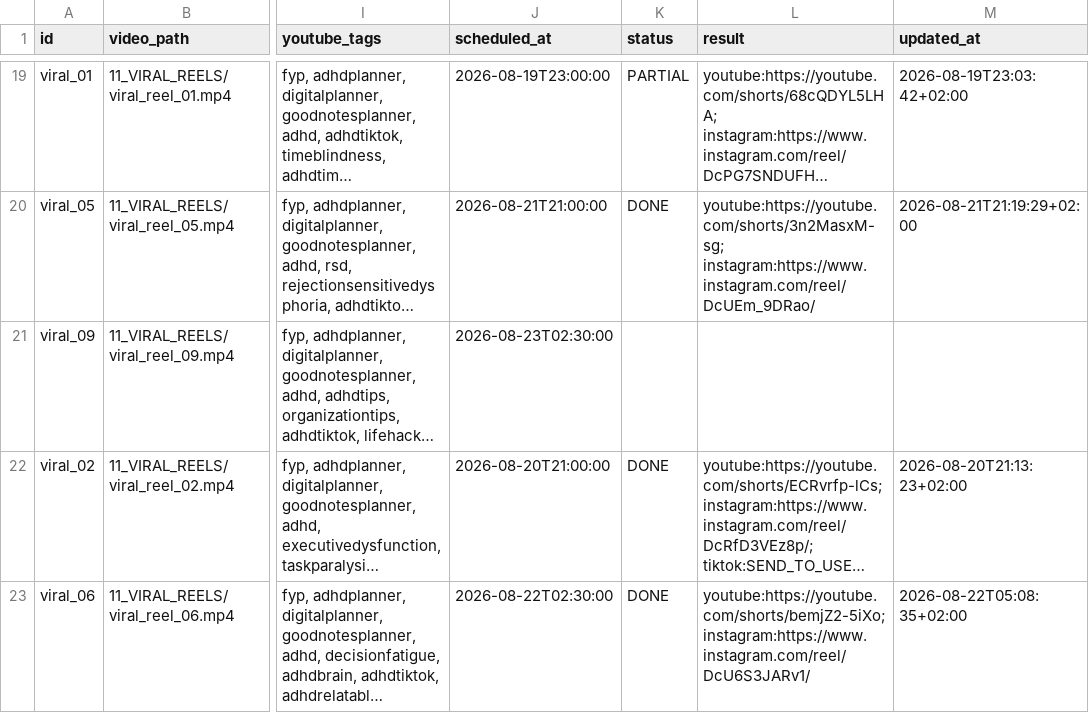
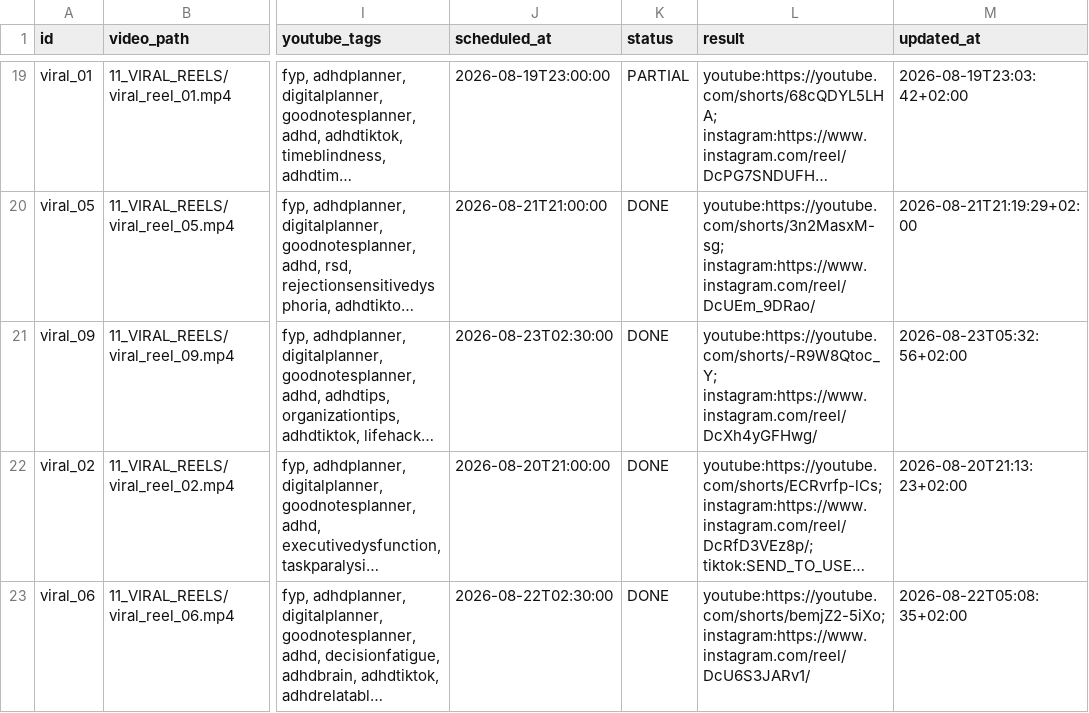
Before and after one commit to marcelxksx-crypto/adhd-social-video-hosting, a CSV file: 05_SKRYPTY_SYSTEMU/social_video_publisher/schedule.csv, drawn as a sheet; only a part is shown, gaps mark what is left out; long unchanged cells end in …; the diff names each change by its address in the sheet, - before the commit and + after, or states it on an @@ line.

```diff
--- a/05_SKRYPTY_SYSTEMU/social_video_publisher/schedule.csv
+++ b/05_SKRYPTY_SYSTEMU/social_video_publisher/schedule.csv
-K21 (status): (empty)
+K21 (status): DONE
-L21 (result): (empty)
+L21 (result): youtube:https://youtube.com/shorts/-R9W8Qtoc_Y; instagram:https://www.instagram.com/reel/DcXh4yGFHwg/
-M21 (updated_at): (empty)
+M21 (updated_at): 2026-08-23T05:32:56+02:00
```
